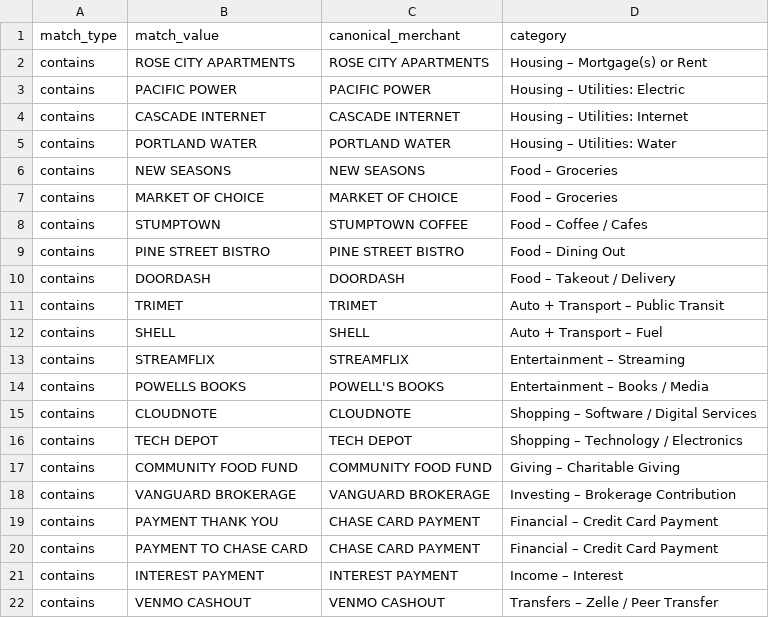
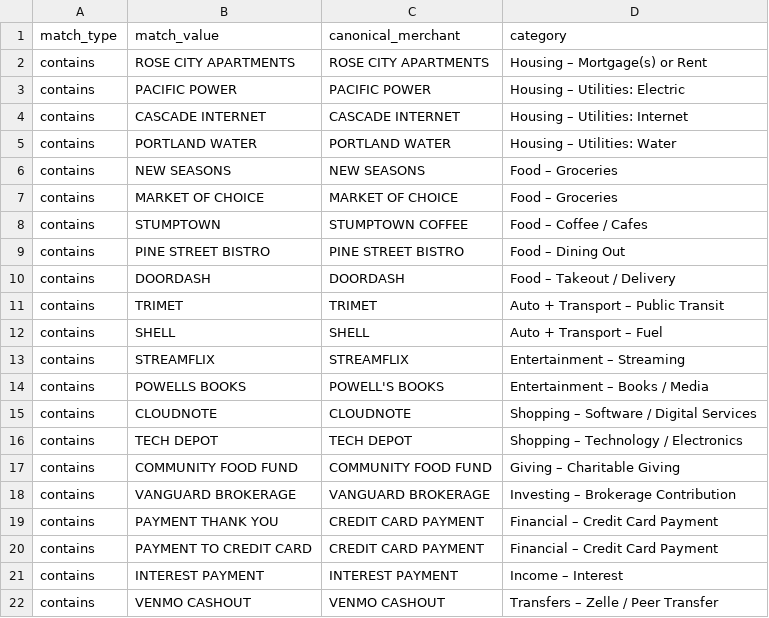
Before and after one commit to sbgleeson/accounting-pipeline-public, a CSV file: profiles/demo-jordan-lee/config/merchant_mappings.csv, drawn as a sheet.

```diff
--- a/profiles/demo-jordan-lee/config/merchant_mappings.csv
+++ b/profiles/demo-jordan-lee/config/merchant_mappings.csv
@@ -18,4 +18,4 @@ contains,COMMUNITY FOOD FUND,COMMUNITY FOOD FUND,Giving – Charitable Giving
 contains,VANGUARD BROKERAGE,VANGUARD BROKERAGE,Investing – Brokerage Contribution
-contains,PAYMENT THANK YOU,CHASE CARD PAYMENT,Financial – Credit Card Payment
-contains,PAYMENT TO CHASE CARD,CHASE CARD PAYMENT,Financial – Credit Card Payment
+contains,PAYMENT THANK YOU,CREDIT CARD PAYMENT,Financial – Credit Card Payment
+contains,PAYMENT TO CREDIT CARD,CREDIT CARD PAYMENT,Financial – Credit Card Payment
 contains,INTEREST PAYMENT,INTEREST PAYMENT,Income – Interest
```
Also changed, not shown: input/template/merchant_mappings.csv, profiles/demo-jordan-lee/raw/Bank4101_Activity_20260101_20260331.CSV, 17 other files.
